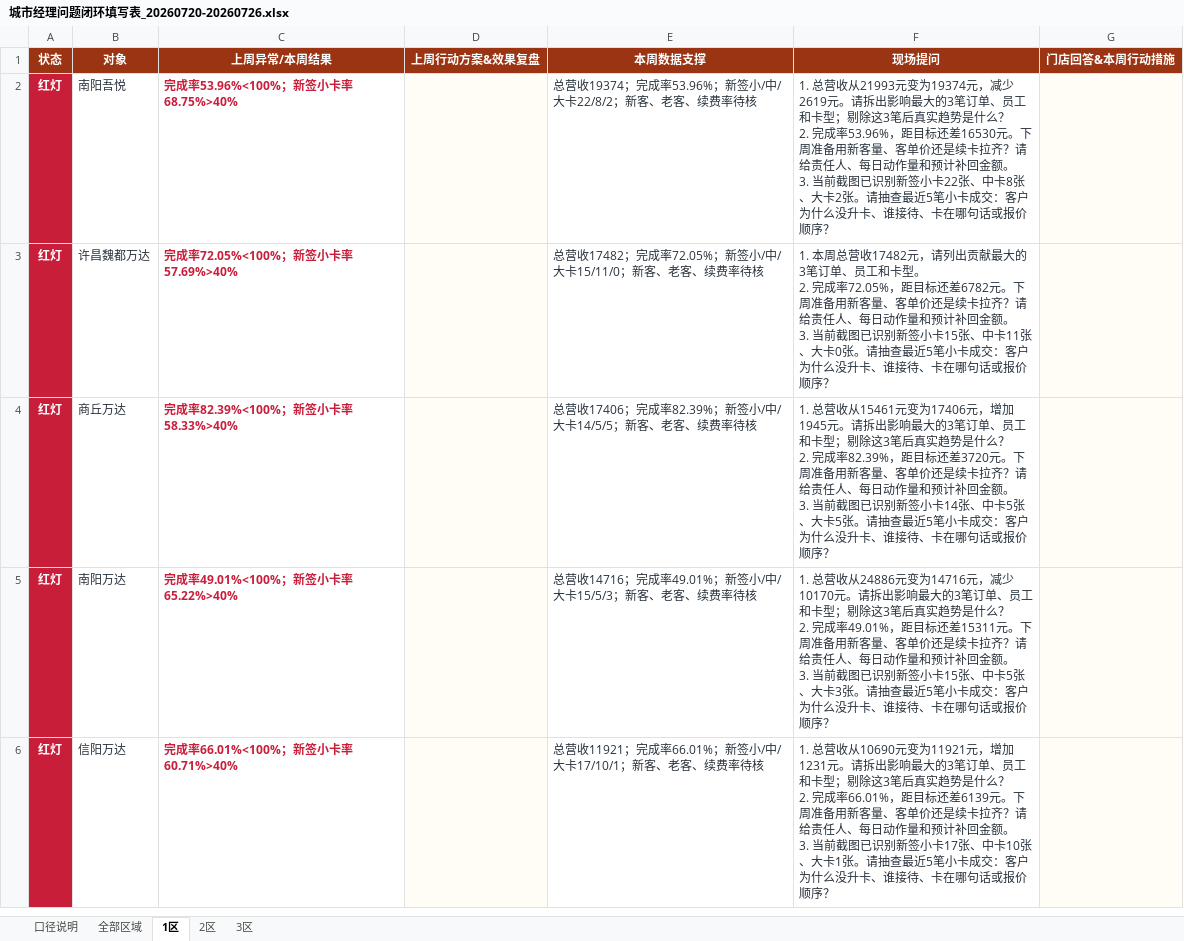
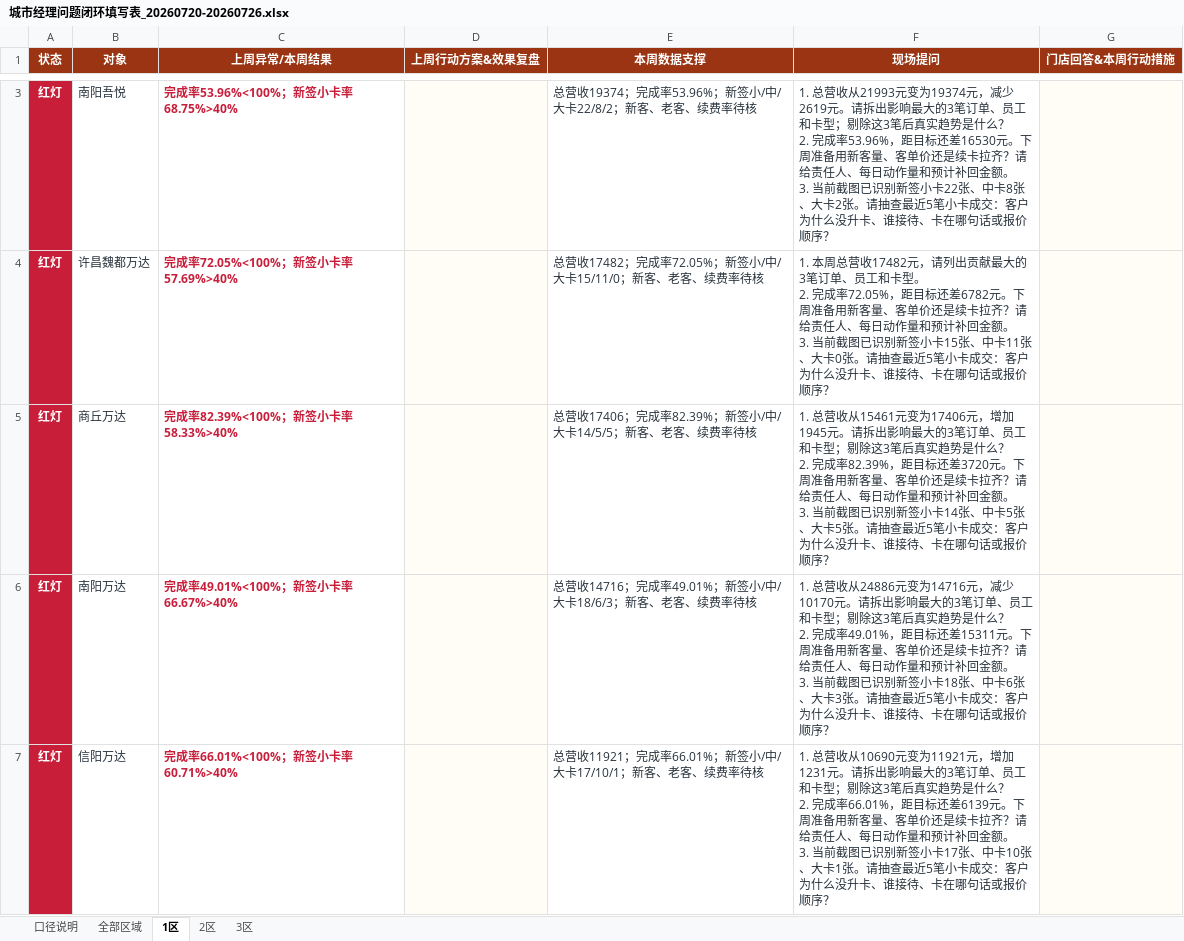
Before and after one commit to 17612861170/panda-weekly-pages, an Excel workbook: reports/20260720-20260726/城市经理问题闭环填写表_20260720-20260726.xlsx, sheet 1区, drawn as a sheet; only a part is shown, gaps mark what is left out; values as stored, in another font and other column widths than the file's, no borders; table styles not drawn; addresses are those after the commit; the diff covers the shown part only; the diff names each change by its address in the sheet, - before the commit and + after, or states it on an @@ line.

```diff
--- a/reports/20260720-20260726/城市经理问题闭环填写表_20260720-20260726.xlsx (sheet 1区)
+++ b/reports/20260720-20260726/城市经理问题闭环填写表_20260720-20260726.xlsx (sheet 1区)
-C6 (上周异常/本周结果): 完成率49.01%<100%；新签小卡率65.22%>40%
+C6 (上周异常/本周结果): 完成率49.01%<100%；新签小卡率66.67%>40%
-E6 (本周数据支撑): 总营收14716；完成率49.01%；新签小/中/大卡15/5/3；新客、老客、续费率待核
+E6 (本周数据支撑): 总营收14716；完成率49.01%；新签小/中/大卡18/6/3；新客、老客、续费率待核
-F6 (现场提问): …新签小卡15张、中卡5张、大卡…
+F6 (现场提问): …新签小卡18张、中卡6张、大卡…
```
Also changed, not shown: 1 added row and 1 removed row elsewhere in this sheet, sheet 全部区域, sheet 2区, reports/20260720-20260726/熊猫密室周报核对底表_20260720-20260726.xlsx, reports/current/城市经理问题闭环填写表_20260720-20260726.xlsx, 3 other files.
